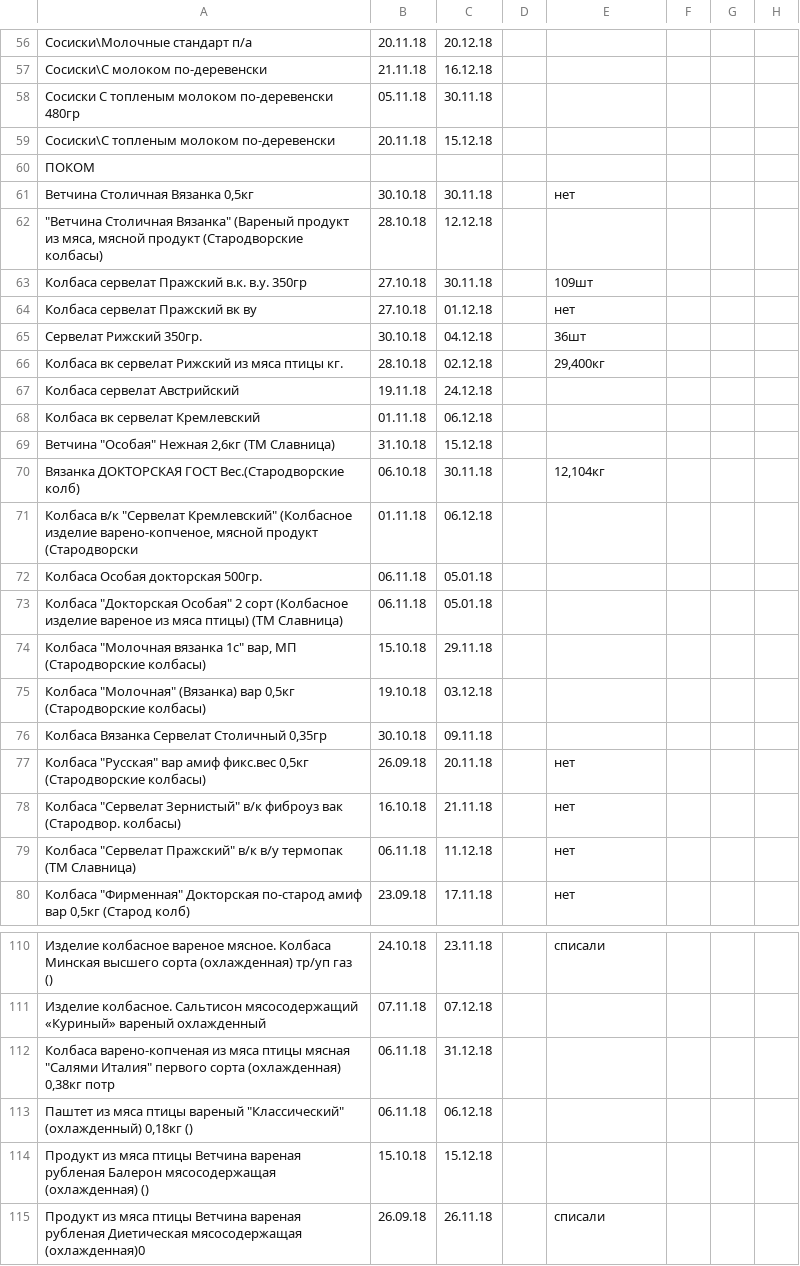
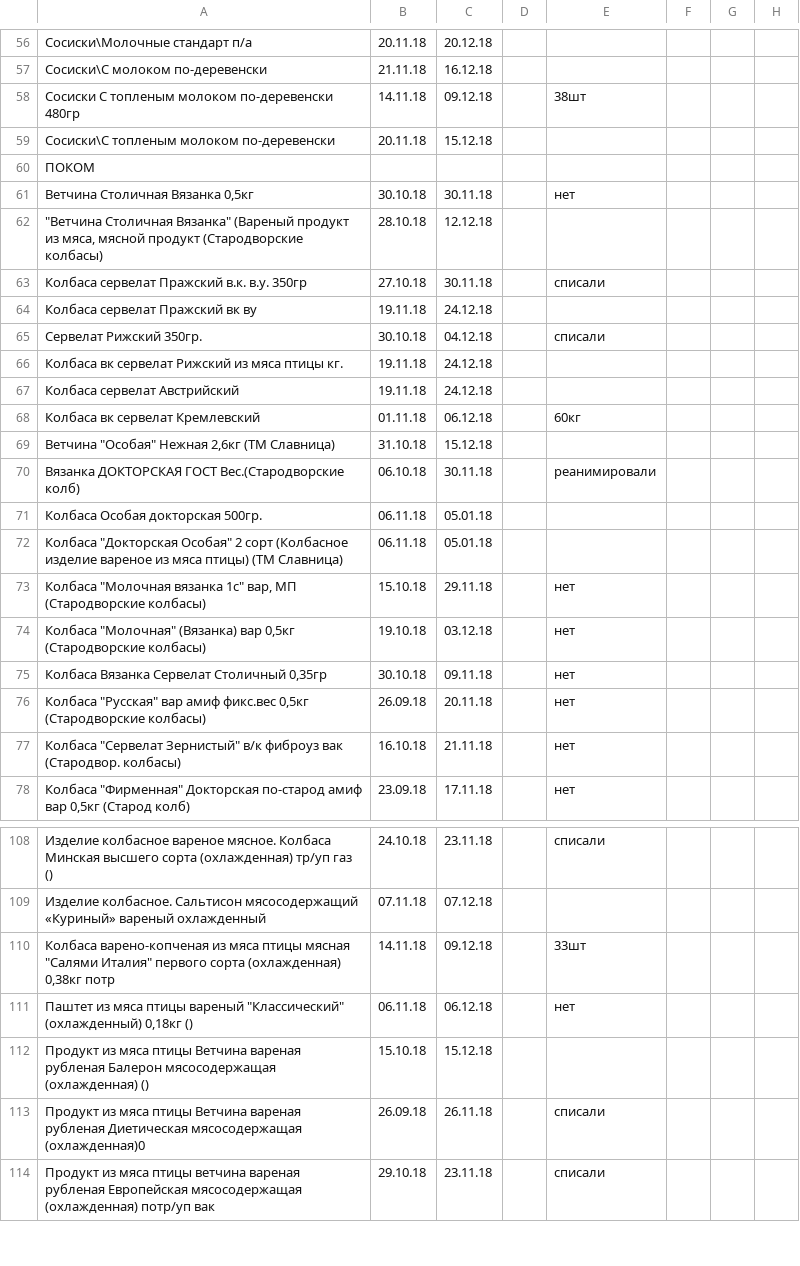
Before and after one commit to Tzota/sottaev-tdmprom-table, a CSV file: input.csv, drawn as a sheet; only a part is shown, gaps mark what is left out; the shorter side is filled out with more unchanged rows; the diff covers the shown part only.

```diff
--- a/input.csv
+++ b/input.csv
@@ -57,3 +57,3 @@
 Сосиски\С молоком по-деревенски,21.11.18,16.12.18,,,,,
-Сосиски С топленым молоком по-деревенски 480гр,05.11.18,30.11.18,,,,,
+Сосиски С топленым молоком по-деревенски 480гр,14.11.18,09.12.18,,38шт,,,
 Сосиски\С топленым молоком по-деревенски,20.11.18,15.12.18,,,,,
@@ -62,19 +62,17 @@
 """Ветчина Столичная  Вязанка"" (Вареный продукт из мяса, мясной продукт (Стародворские колбасы)",28.10.18,12.12.18,,,,,
-Колбаса сервелат Пражский в.к. в.у. 350гр,27.10.18,30.11.18,,109шт,,,
-Колбаса сервелат Пражский вк ву,27.10.18,01.12.18,,нет,,,
-Сервелат Рижский 350гр.,30.10.18,04.12.18,,36шт,,,
-Колбаса вк сервелат Рижский из мяса птицы кг.,28.10.18,02.12.18,,"29,400кг",,,
+Колбаса сервелат Пражский в.к. в.у. 350гр,27.10.18,30.11.18,,списали,,,
+Колбаса сервелат Пражский вк ву,19.11.18,24.12.18,,,,,
+Сервелат Рижский 350гр.,30.10.18,04.12.18,,списали,,,
+Колбаса вк сервелат Рижский из мяса птицы кг.,19.11.18,24.12.18,,,,,
 Колбаса сервелат Австрийский,19.11.18,24.12.18,,,,,
-Колбаса вк сервелат Кремлевский,01.11.18,06.12.18,,,,,
+Колбаса вк сервелат Кремлевский,01.11.18,06.12.18,,60кг,,,
 "Ветчина ""Особая"" Нежная  2,6кг (ТМ Славница)",31.10.18,15.12.18,,,,,
-Вязанка ДОКТОРСКАЯ ГОСТ  Вес.(Стародворские колб),06.10.18,30.11.18,,"12,104кг",,,
-"Колбаса  в/к ""Сервелат Кремлевский"" (Колбасное изделие варено-копченое, мясной продукт (Стародворски",01.11.18,06.12.18,,,,,
+Вязанка ДОКТОРСКАЯ ГОСТ  Вес.(Стародворские колб),06.10.18,30.11.18,,реанимировали,,,
 Колбаса Особая докторская 500гр.,06.11.18,05.01.18,,,,,
 "Колбаса ""Докторская Особая"" 2 сорт (Колбасное изделие вареное из мяса птицы) (ТМ Славница)",06.11.18,05.01.18,,,,,
-"Колбаса ""Молочная вязанка 1с"" вар, МП (Стародворские колбасы)",15.10.18,29.11.18,,,,,
-"Колбаса ""Молочная"" (Вязанка) вар 0,5кг (Стародворские колбасы)",19.10.18,03.12.18,,,,,
-"Колбаса Вязанка Сервелат Столичный 0,35гр",30.10.18,09.11.18,,,,,
+"Колбаса ""Молочная вязанка 1с"" вар, МП (Стародворские колбасы)",15.10.18,29.11.18,,нет,,,
+"Колбаса ""Молочная"" (Вязанка) вар 0,5кг (Стародворские колбасы)",19.10.18,03.12.18,,нет,,,
+"Колбаса Вязанка Сервелат Столичный 0,35гр",30.10.18,09.11.18,,нет,,,
 "Колбаса ""Русская"" вар амиф фикс.вес 0,5кг (Стародворские колбасы)",26.09.18,20.11.18,,нет,,,
 "Колбаса ""Сервелат Зернистый"" в/к фиброуз вак (Стародвор. колбасы)",16.10.18,21.11.18,,нет,,,
-"Колбаса ""Сервелат Пражский"" в/к в/у термопак (ТМ Славница)",06.11.18,11.12.18,,нет,,,
 "Колбаса ""Фирменная"" Докторская по-старод амиф вар 0,5кг (Старод колб)",23.09.18,17.11.18,,нет,,,
@@ -111,4 +109,4 @@
 Изделие колбасное. Сальтисон мясосодержащий «Куриный» вареный охлажденный,07.11.18,07.12.18,,,,,
-"Колбаса варено-копченая из мяса птицы мясная ""Салями Италия"" первого сорта (охлажденная) 0,38кг потр",06.11.18,31.12.18,,,,,
-"Паштет из мяса птицы вареный ""Классический"" (охлажденный) 0,18кг ()",06.11.18,06.12.18,,,,,
+"Колбаса варено-копченая из мяса птицы мясная ""Салями Италия"" первого сорта (охлажденная) 0,38кг потр",14.11.18,09.12.18,,33шт,,,
+"Паштет из мяса птицы вареный ""Классический"" (охлажденный) 0,18кг ()",06.11.18,06.12.18,,нет,,,
 Продукт из мяса птицы Ветчина вареная рубленая Балерон мясосодержащая (охлажденная) (),15.10.18,15.12.18,,,,,
```
Also changed, not shown: 1 added row and 84 edited cells elsewhere in this file.
